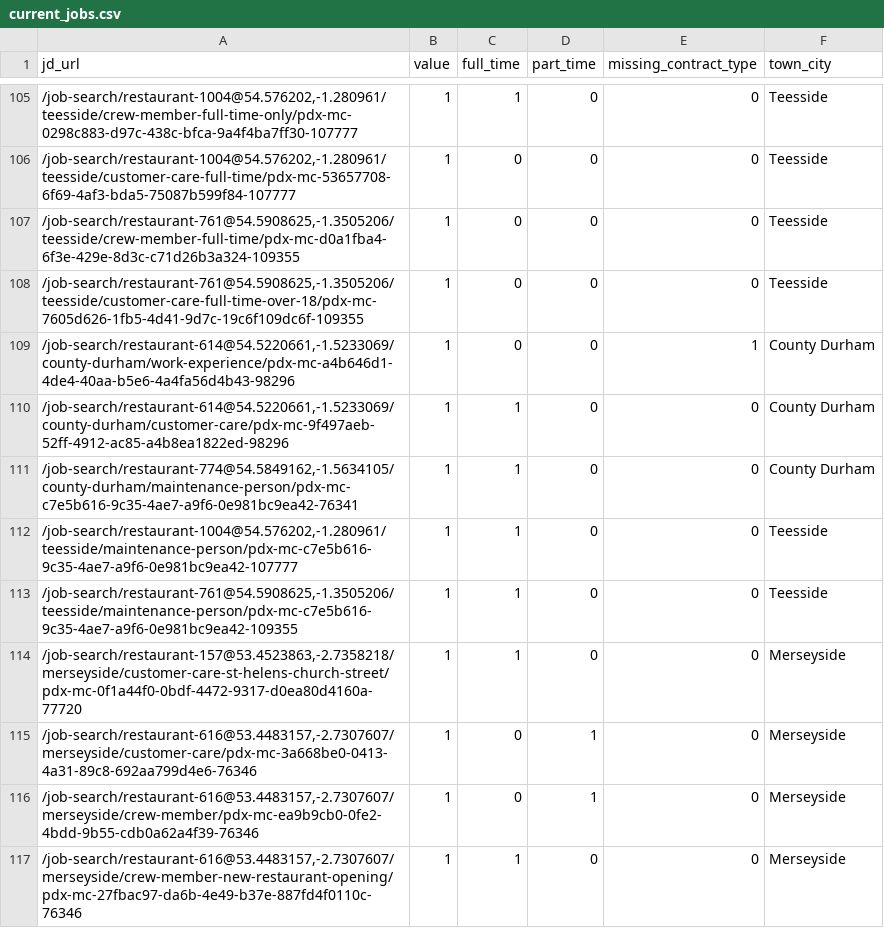
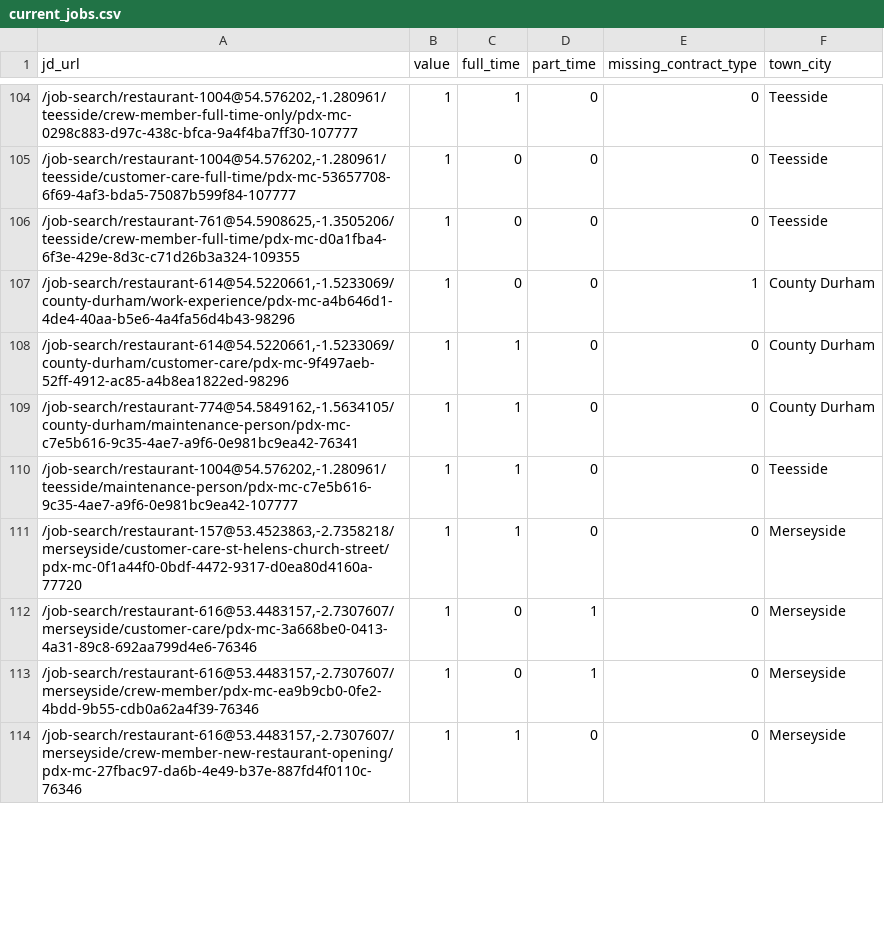
Before and after one commit to aaronisaacs-glitch/mcdonalds-job-tracker, a CSV file: current_jobs.csv, drawn as a sheet; only a part is shown, gaps mark what is left out; removed rows and columns are numbered as before the commit, all else as after; the diff covers the shown part only; the diff names each change by its address in the sheet, - before the commit and + after, or states it on an @@ line.

```diff
--- a/current_jobs.csv
+++ b/current_jobs.csv
-row 108: /job-search/restaurant-761@54.5908625,-1.3505206/teesside/customer-care-full-time-over-18/pdx-mc-7605d626-1fb5-4d41-9d7c-19c6f109dc6f-109355 | 1 | 0 | 0 | 0 | Teesside
-row 113: /job-search/restaurant-761@54.5908625,-1.3505206/teesside/maintenance-person/pdx-mc-c7e5b616-9c35-4ae7-a9f6-0e981bc9ea42-109355 | 1 | 1 | 0 | 0 | Teesside
```
Also changed, not shown: 17 added rows and 12 removed rows elsewhere in this file, job_counts.csv.
